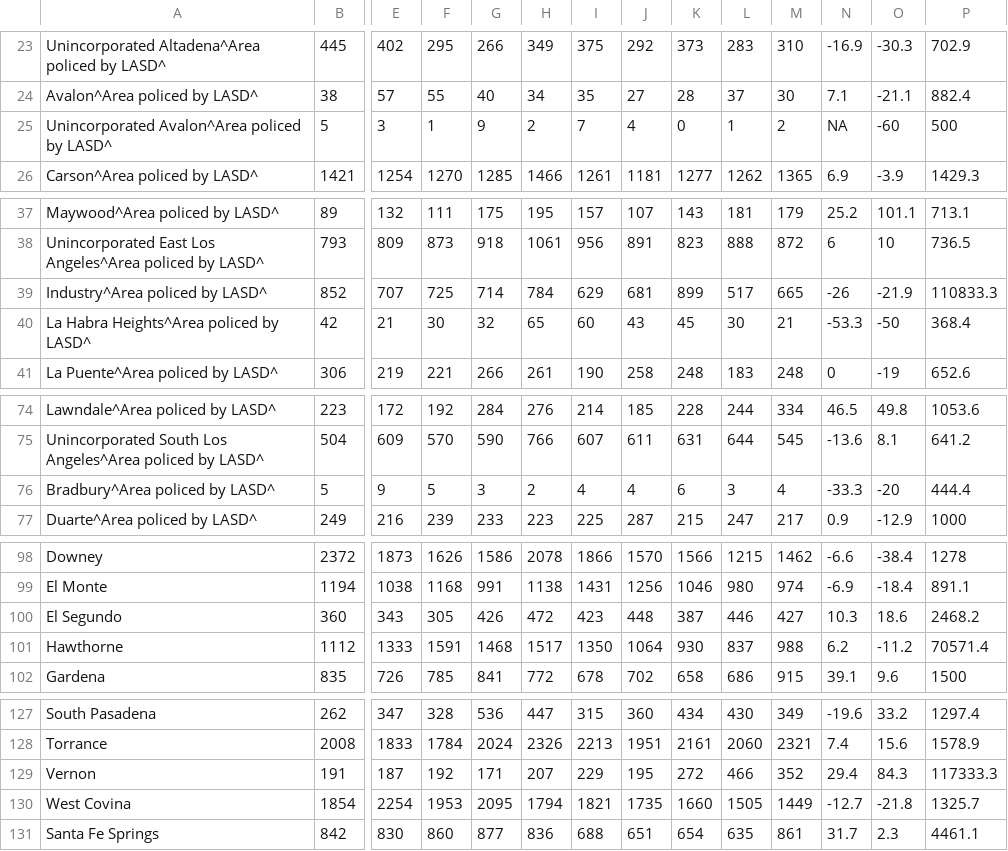
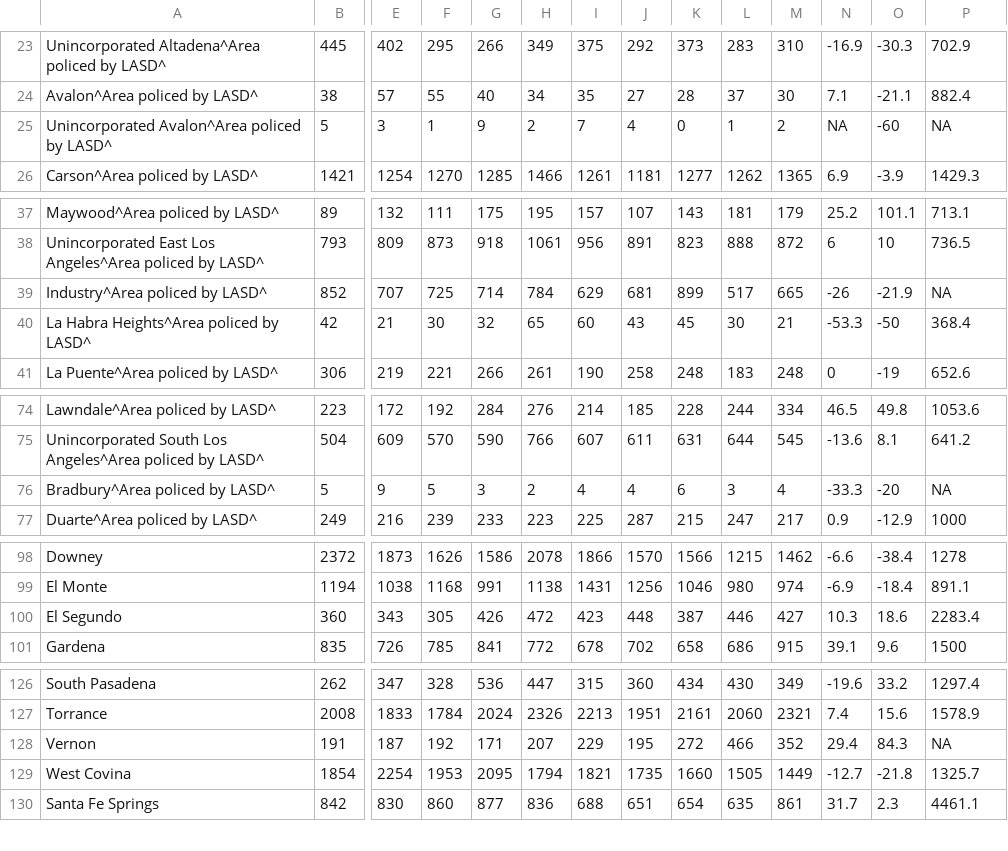
Before and after one commit to abcotvdata/safetytracker_losangeles, a CSV file: data/output/annual/laco_theft.csv, drawn as a sheet; only a part is shown, gaps mark what is left out; removed rows and columns are numbered as before the commit, all else as after; rows hold the shown columns only; the diff names each change by its address in the sheet, - before the commit and + after, or states it on an @@ line.

Commit message:
Code, data polish updates

```diff
--- a/data/output/annual/laco_theft.csv
+++ b/data/output/annual/laco_theft.csv
-P25: 500
+P25: NA
-P39: 110833.3
+P39: NA
-P76: 444.4
+P76: NA
-P100: 2468.2
+P100: 2283.4
-row 101: Hawthorne | 1112 | 1333 | 1591 | 1468 | 1517 | 1350 | 1064 | 930 | 837 | 988 | 6.2 | -11.2 | 70571.4
-P128: 117333.3
+P128: NA
```
Also changed, not shown: data/output/annual/laco_assault.csv, data/output/annual/laco_autotheft.csv, 47 other files.
